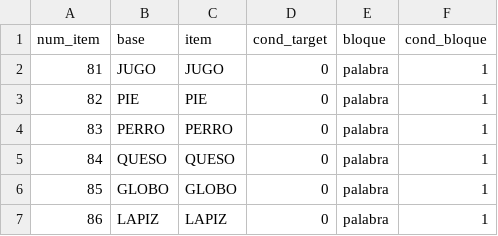
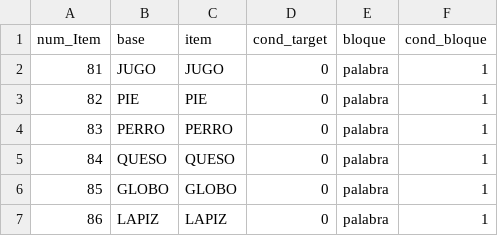
Before and after one commit to almadana/proclex-psychopy, a CSV file: lucia-master1/practica_task1.csv, drawn as a sheet; only a part is shown.

Commit message:
practica1vive

```diff
--- a/lucia-master1/practica_task1.csv
+++ b/lucia-master1/practica_task1.csv
@@ -1,2 +1,2 @@
-num_item,base,item,cond_target,bloque,cond_bloque
+num_Item,base,item,cond_target,bloque,cond_bloque
 81,JUGO,JUGO,0,palabra,1
```
Also changed, not shown: 3 other files.
